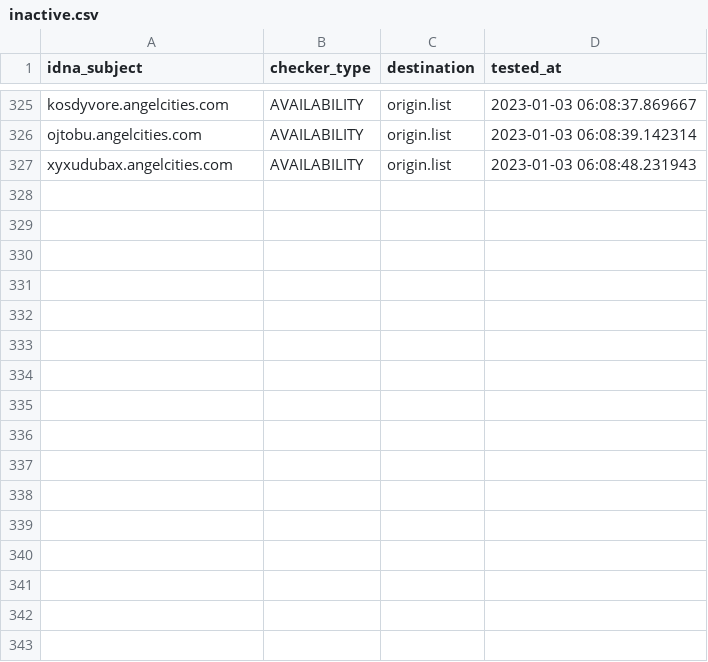
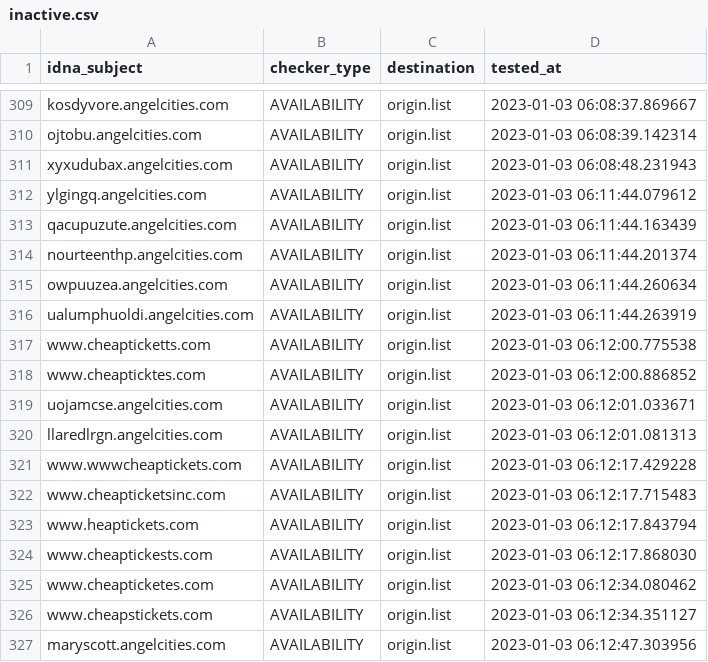
Before and after one commit to dead-hosts/add.Risk_git_FadeMind, a CSV file: .pyfunceble/inactive.csv, drawn as a sheet; only a part is shown, gaps mark what is left out; the diff covers the shown part only.

```diff
--- a/.pyfunceble/inactive.csv
+++ b/.pyfunceble/inactive.csv
@@ -327 +311,17 @@ ojtobu.angelcities.com,AVAILABILITY,origin.list,2023-01-03 06:08:39.142314
 xyxudubax.angelcities.com,AVAILABILITY,origin.list,2023-01-03 06:08:48.231943
+ylgingq.angelcities.com,AVAILABILITY,origin.list,2023-01-03 06:11:44.079612
+qacupuzute.angelcities.com,AVAILABILITY,origin.list,2023-01-03 06:11:44.163439
+nourteenthp.angelcities.com,AVAILABILITY,origin.list,2023-01-03 06:11:44.201374
+owpuuzea.angelcities.com,AVAILABILITY,origin.list,2023-01-03 06:11:44.260634
+ualumphuoldi.angelcities.com,AVAILABILITY,origin.list,2023-01-03 06:11:44.263919
+www.cheapticketts.com,AVAILABILITY,origin.list,2023-01-03 06:12:00.775538
+www.cheapticktes.com,AVAILABILITY,origin.list,2023-01-03 06:12:00.886852
+uojamcse.angelcities.com,AVAILABILITY,origin.list,2023-01-03 06:12:01.033671
+llaredlrgn.angelcities.com,AVAILABILITY,origin.list,2023-01-03 06:12:01.081313
+www.wwwcheaptickets.com,AVAILABILITY,origin.list,2023-01-03 06:12:17.429228
+www.cheapticketsinc.com,AVAILABILITY,origin.list,2023-01-03 06:12:17.715483
+www.heaptickets.com,AVAILABILITY,origin.list,2023-01-03 06:12:17.843794
+www.cheaptickests.com,AVAILABILITY,origin.list,2023-01-03 06:12:17.868030
+www.cheapticketes.com,AVAILABILITY,origin.list,2023-01-03 06:12:34.080462
+www.cheapstickets.com,AVAILABILITY,origin.list,2023-01-03 06:12:34.351127
+maryscott.angelcities.com,AVAILABILITY,origin.list,2023-01-03 06:12:47.303956
```
Also changed, not shown: 16 removed rows elsewhere in this file, 11 other files.
